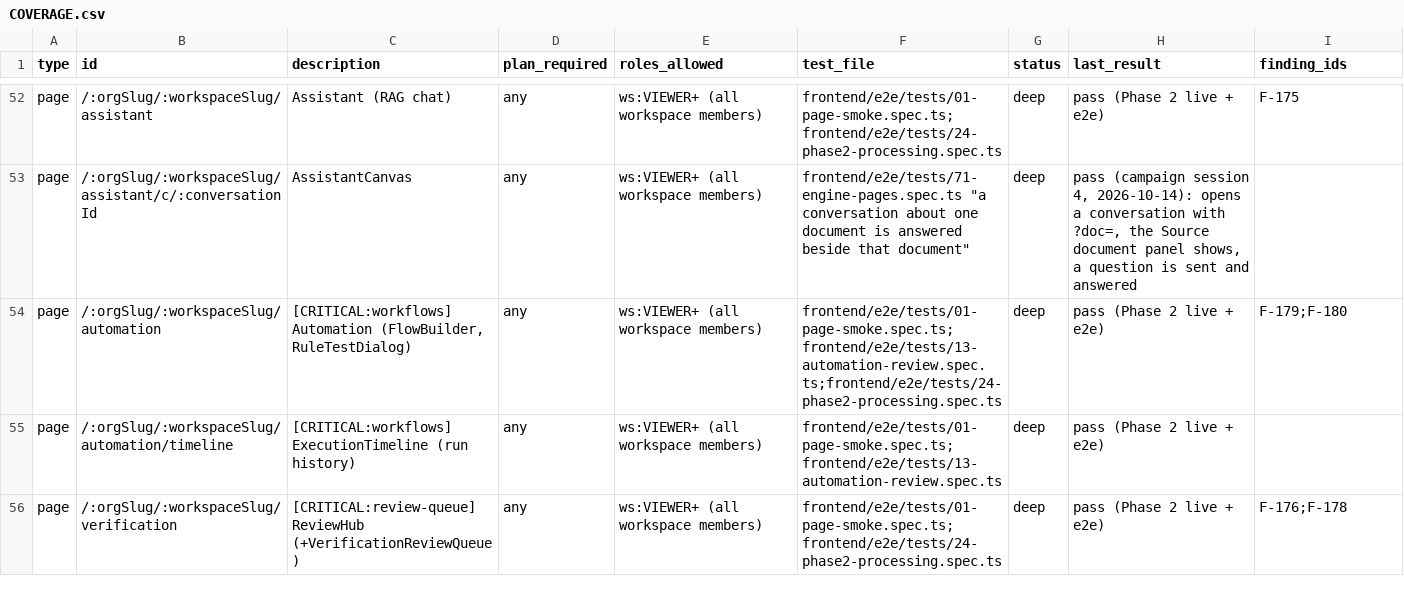
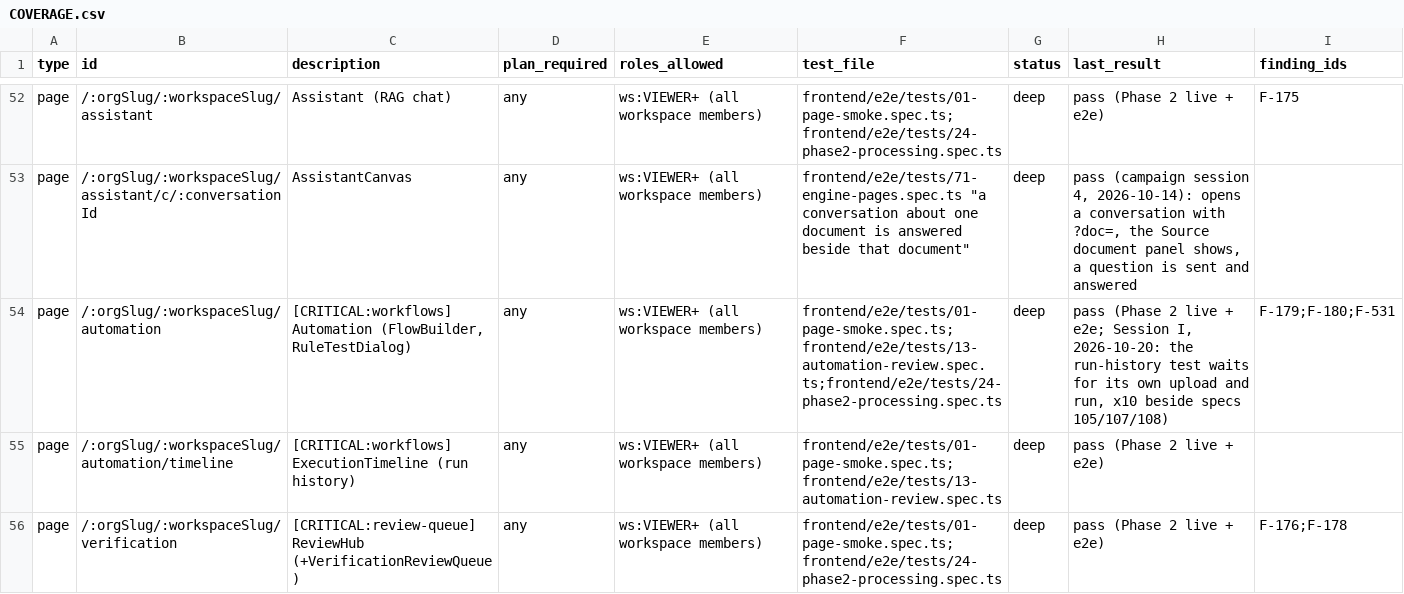
Before and after one commit to sabarishwarne2001/servabo, a CSV file: docs/hardening/COVERAGE.csv, drawn as a sheet; only a part is shown, gaps mark what is left out.

```diff
--- a/docs/hardening/COVERAGE.csv
+++ b/docs/hardening/COVERAGE.csv
@@ -53,3 +53,3 @@ page,/:orgSlug/:workspaceSlug/assistant,Assistant (RAG chat),any,ws:VIEWER+ (all
 page,/:orgSlug/:workspaceSlug/assistant/c/:conversationId,AssistantCanvas,any,ws:VIEWER+ (all workspace members),"frontend/e2e/tests/71-engine-pages.spec.ts ""a conversation about one document is answered beside that document""",deep,"pass (campaign session 4, 2026-10-14): opens a conversation with ?doc=, the Source document panel shows, a question is sent and answered",
-page,/:orgSlug/:workspaceSlug/automation,"[CRITICAL:workflows] Automation (FlowBuilder, RuleTestDialog)",any,ws:VIEWER+ (all workspace members),frontend/e2e/tests/01-page-smoke.spec.ts;frontend/e2e/tests/13-automation-review.spec.ts;frontend/e2e/tests/24-phase2-processing.spec.ts,deep,pass (Phase 2 live + e2e),F-179;F-180
+page,/:orgSlug/:workspaceSlug/automation,"[CRITICAL:workflows] Automation (FlowBuilder, RuleTestDialog)",any,ws:VIEWER+ (all workspace members),frontend/e2e/tests/01-page-smoke.spec.ts;frontend/e2e/tests/13-automation-review.spec.ts;frontend/e2e/tests/24-phase2-processing.spec.ts,deep,"pass (Phase 2 live + e2e; Session I, 2026-10-20: the run-history test waits for its own upload and run, x10 beside specs 105/107/108)",F-179;F-180;F-531
 page,/:orgSlug/:workspaceSlug/automation/timeline,[CRITICAL:workflows] ExecutionTimeline (run history),any,ws:VIEWER+ (all workspace members),frontend/e2e/tests/01-page-smoke.spec.ts;frontend/e2e/tests/13-automation-review.spec.ts,deep,pass (Phase 2 live + e2e),
```
Also changed, not shown: 6 other files.
